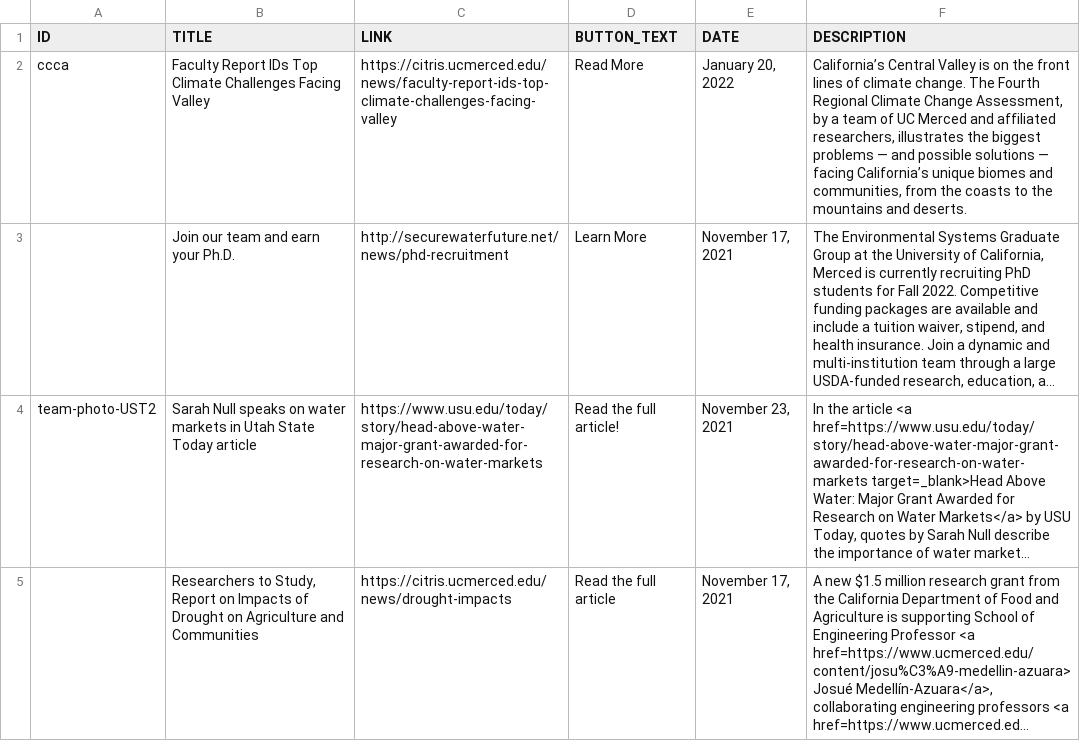
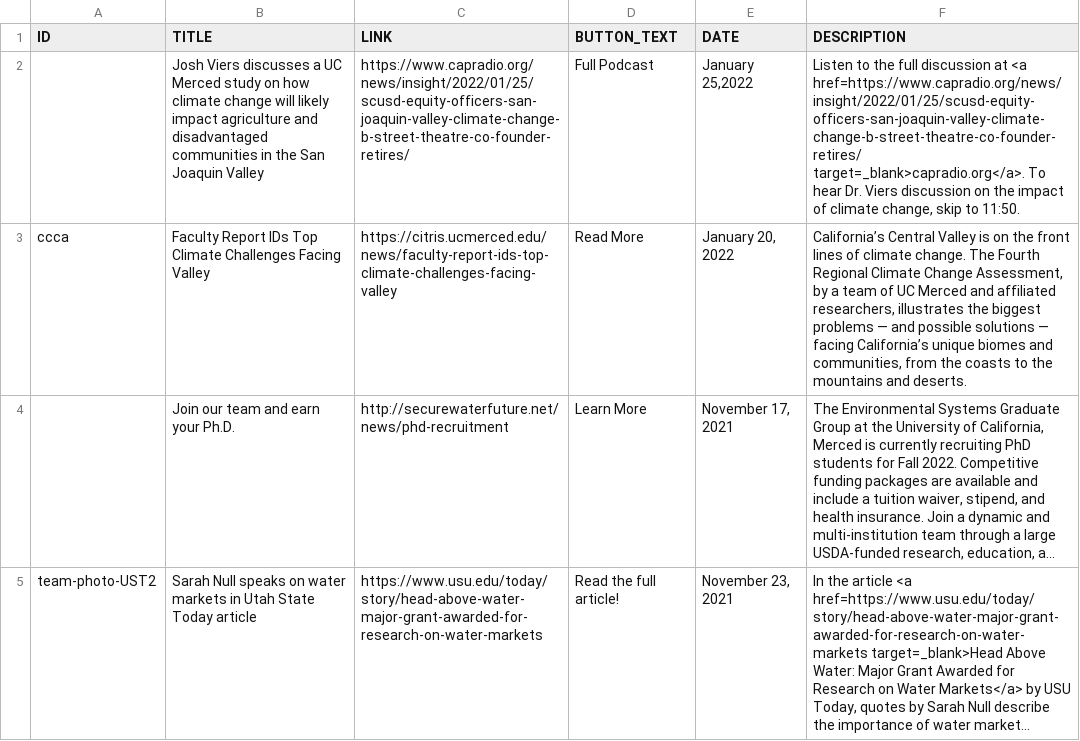
Before and after one commit to citris-ucmerced/SecureWaterFuture, a CSV file: news.csv, drawn as a sheet; only a part is shown; the shorter side is filled out with more unchanged rows; long unchanged cells end in …; the diff names each change by its address in the sheet, - before the commit and + after, or states it on an @@ line.

Commit message:
added news item

```diff
--- a/news.csv
+++ b/news.csv
+row 2:  | Josh Viers discusses a UC Merced study on how climate change will likely impact agriculture and disadvantaged communities in the San Joaquin Valley | https://www.capradio.org/news/insight/2022/01/25/scusd-equity-officers-san-joaquin-valley-climate-change-b-street-theatre-co-founder-retires/ | Full Podcast | January 25,2022 | Listen to the full discussion at <a href=https://www.capradio.org/news/insight/2022/01/25/scusd-equity-officers-san-joaquin-valley-climate-change-b-street-theatre-co-founder-retires/ target=_blank>capradio.org</a>. To hear Dr. Viers discussion on the impact of climate change, skip to 11:50.
```
